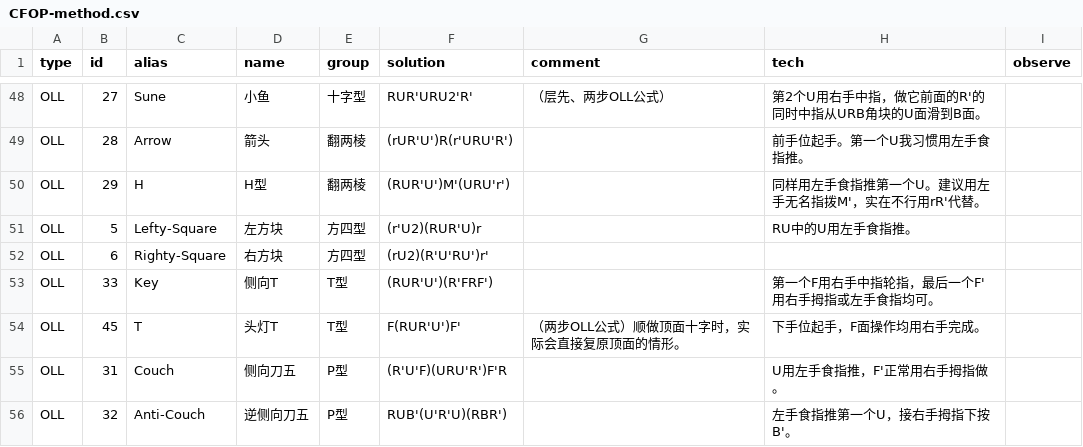
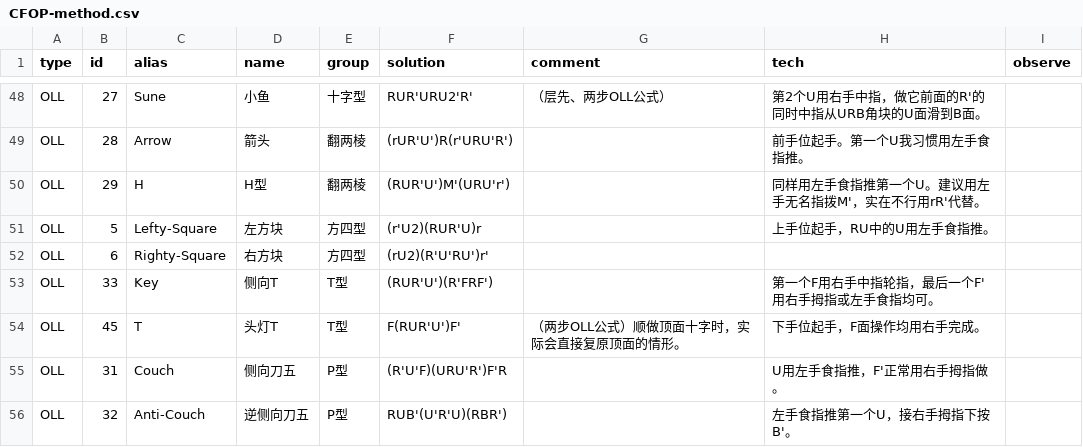
Before and after one commit to wklchris/blog, a CSV file: docsrc/Rubik/tools/CFOP-method.csv, drawn as a sheet; only a part is shown, gaps mark what is left out; the diff covers the shown part only.

```diff
--- a/docsrc/Rubik/tools/CFOP-method.csv
+++ b/docsrc/Rubik/tools/CFOP-method.csv
@@ -50,3 +50,3 @@ OLL,28,Arrow,箭头,翻两棱,(rUR'U')R(r'URU'R'),,前手位起手。第一个U
 OLL,29,H,H型,翻两棱,(RUR'U')M'(URU'r'),,同样用左手食指推第一个U。建议用左手无名指拨M'，实在不行用rR'代替。,
-OLL,5,Lefty-Square,左方块,方四型,(r'U2)(RUR'U)r,,RU中的U用左手食指推。,
+OLL,5,Lefty-Square,左方块,方四型,(r'U2)(RUR'U)r,,上手位起手，RU中的U用左手食指推。,
 OLL,6,Righty-Square,右方块,方四型,(rU2)(R'U'RU')r',,,
```
Also changed, not shown: 1 added row and 11 edited cells elsewhere in this file, 6 other files.
